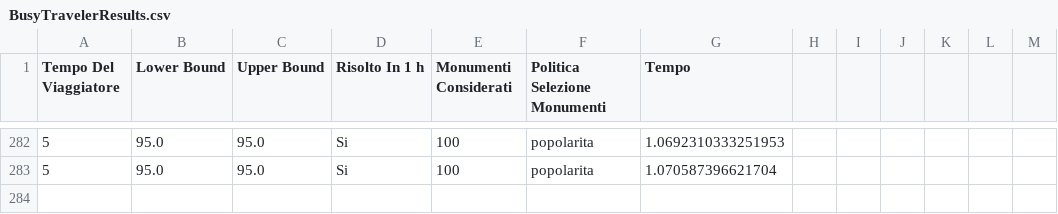
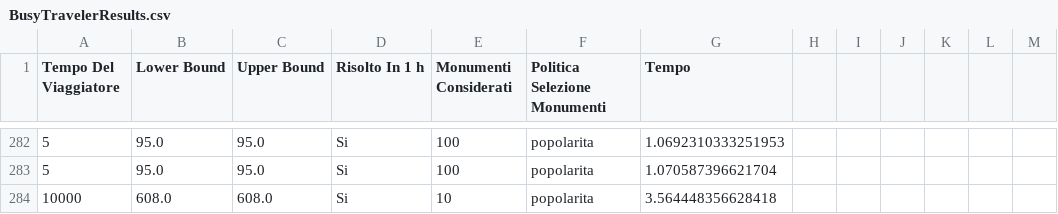
Before and after one commit to UltraLe/BusyTraveller, a CSV file: BusyTravelerResults.csv, drawn as a sheet; only a part is shown, gaps mark what is left out.

```diff
--- a/BusyTravelerResults.csv
+++ b/BusyTravelerResults.csv
@@ -283 +283,2 @@ Tempo Del Viaggiatore, Lower Bound, Upper Bound, Risolto In 1 h, Monumenti Consi
 5, 95.0, 95.0, Si, 100, popolarita, 1.070587396621704
+10000, 608.0, 608.0, Si, 10, popolarita, 3.564448356628418
```
Also changed, not shown: 3 other files.
